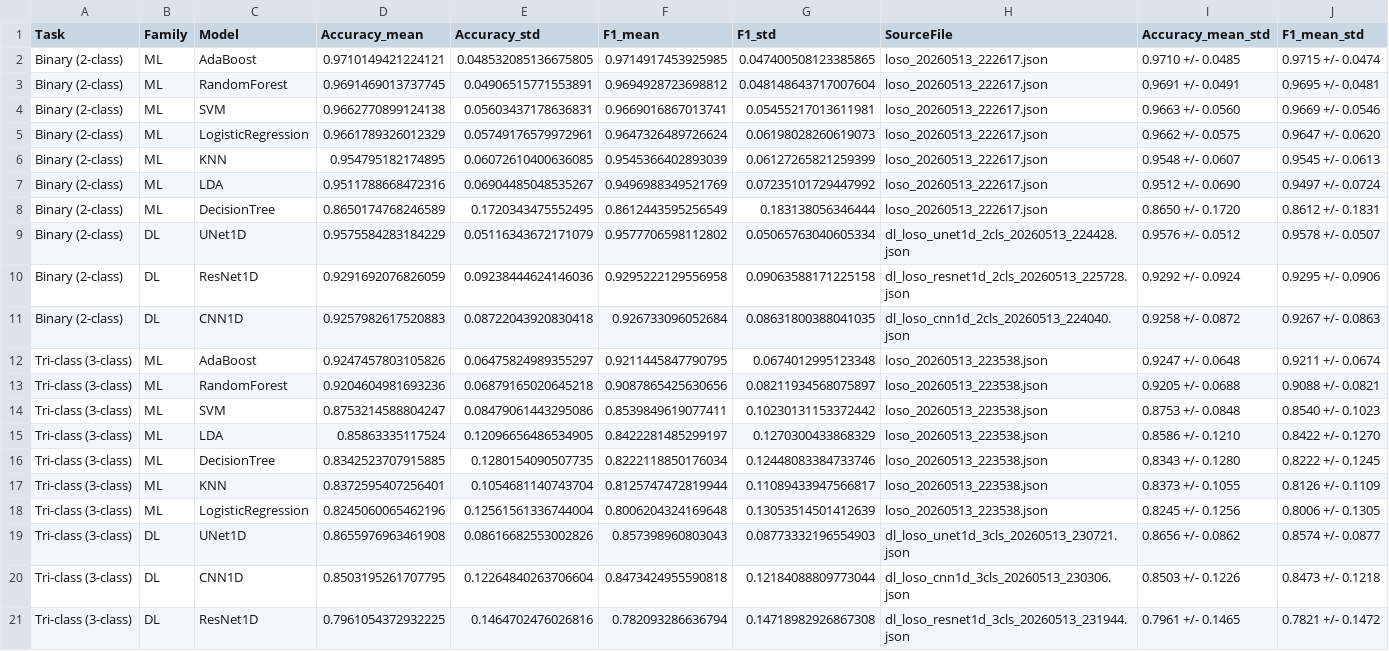
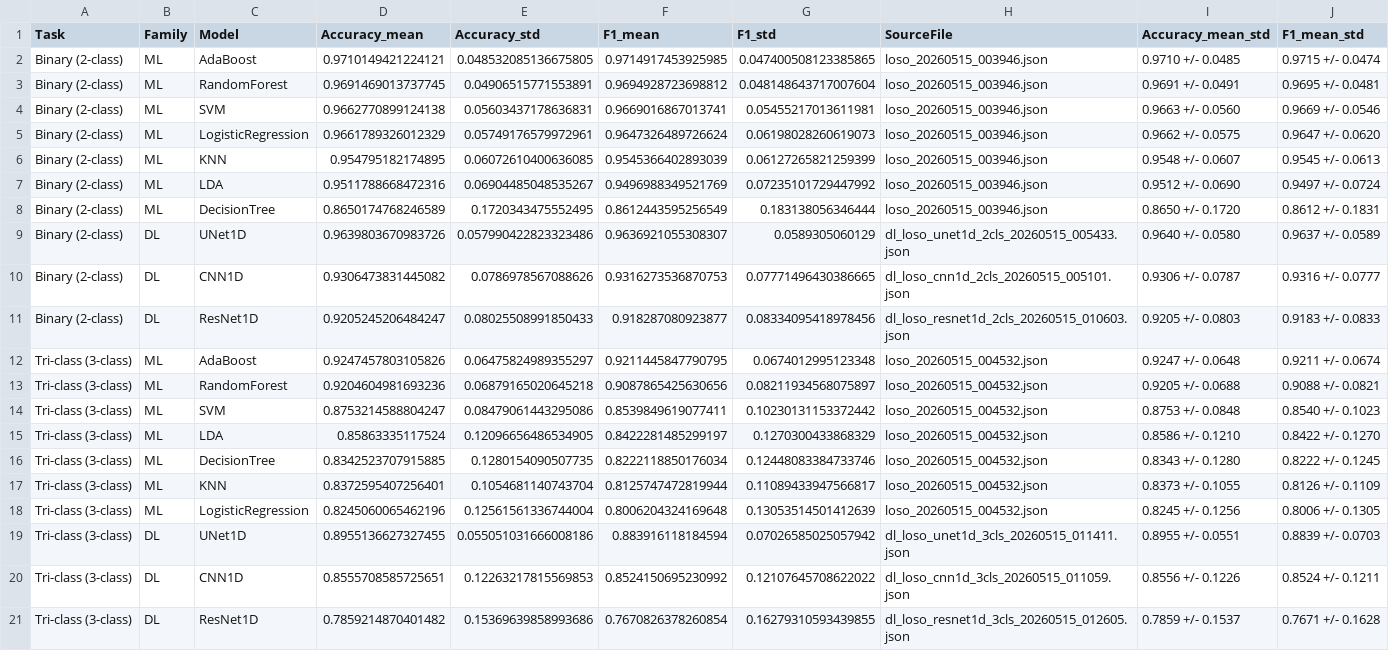
Before and after one commit to xanhhangreal/TotNghiep, a CSV file: results_summary/final_benchmark_summary.csv, drawn as a sheet; removed rows and columns are numbered as before the commit, all else as after; the diff names each change by its address in the sheet, - before the commit and + after, or states it on an @@ line.

```diff
--- a/results_summary/final_benchmark_summary.csv
+++ b/results_summary/final_benchmark_summary.csv
-H2:H8 (SourceFile): loso_20260513_222617.json
+H2:H8 (SourceFile): loso_20260515_003946.json
-D9 (Accuracy_mean): 0.9575584283184229
+D9 (Accuracy_mean): 0.9639803670983726
-E9 (Accuracy_std): 0.05116343672171079
+E9 (Accuracy_std): 0.057990422823323486
-F9 (F1_mean): 0.9577706598112802
+F9 (F1_mean): 0.9636921055308307
-G9 (F1_std): 0.05065763040605334
+G9 (F1_std): 0.0589305060129
-H9 (SourceFile): dl_loso_unet1d_2cls_20260513_224428.json
+H9 (SourceFile): dl_loso_unet1d_2cls_20260515_005433.json
-I9 (Accuracy_mean_std): 0.9576 +/- 0.0512
+I9 (Accuracy_mean_std): 0.9640 +/- 0.0580
-J9 (F1_mean_std): 0.9578 +/- 0.0507
+J9 (F1_mean_std): 0.9637 +/- 0.0589
-row 10: Binary (2-class) | DL | ResNet1D | 0.9291692076826059 | 0.09238444624146036 | 0.9295222129556958 | 0.09063588171225158 | dl_loso_resnet1d_2cls_20260513_225728.json | 0.9292 +/- 0.0924 | 0.9295 +/- 0.0906
-D10 (Accuracy_mean): 0.9257982617520883
+D10 (Accuracy_mean): 0.9306473831445082
-E10 (Accuracy_std): 0.08722043920830418
+E10 (Accuracy_std): 0.0786978567088626
-F10 (F1_mean): 0.926733096052684
+F10 (F1_mean): 0.9316273536870753
-G10 (F1_std): 0.08631800388041035
+G10 (F1_std): 0.07771496430386665
-H10 (SourceFile): dl_loso_cnn1d_2cls_20260513_224040.json
+H10 (SourceFile): dl_loso_cnn1d_2cls_20260515_005101.json
-I10 (Accuracy_mean_std): 0.9258 +/- 0.0872
+I10 (Accuracy_mean_std): 0.9306 +/- 0.0787
-J10 (F1_mean_std): 0.9267 +/- 0.0863
+J10 (F1_mean_std): 0.9316 +/- 0.0777
+row 11: Binary (2-class) | DL | ResNet1D | 0.9205245206484247 | 0.08025508991850433 | 0.918287080923877 | 0.08334095418978456 | dl_loso_resnet1d_2cls_20260515_010603.json | 0.9205 +/- 0.0803 | 0.9183 +/- 0.0833
-H12:H18 (SourceFile): loso_20260513_223538.json
+H12:H18 (SourceFile): loso_20260515_004532.json
-D19 (Accuracy_mean): 0.8655976963461908
+D19 (Accuracy_mean): 0.8955136627327455
-E19 (Accuracy_std): 0.08616682553002826
+E19 (Accuracy_std): 0.055051031666008186
-F19 (F1_mean): 0.857398960803043
+F19 (F1_mean): 0.883916118184594
-G19 (F1_std): 0.08773332196554903
+G19 (F1_std): 0.07026585025057942
-H19 (SourceFile): dl_loso_unet1d_3cls_20260513_230721.json
+H19 (SourceFile): dl_loso_unet1d_3cls_20260515_011411.json
-I19 (Accuracy_mean_std): 0.8656 +/- 0.0862
+I19 (Accuracy_mean_std): 0.8955 +/- 0.0551
-J19 (F1_mean_std): 0.8574 +/- 0.0877
+J19 (F1_mean_std): 0.8839 +/- 0.0703
-D20 (Accuracy_mean): 0.8503195261707795
+D20 (Accuracy_mean): 0.8555708585725651
-E20 (Accuracy_std): 0.12264840263706604
+E20 (Accuracy_std): 0.12263217815569853
-F20 (F1_mean): 0.8473424955590818
+F20 (F1_mean): 0.8524150695230992
-G20 (F1_std): 0.12184088809773044
+G20 (F1_std): 0.12107645708622022
-H20 (SourceFile): dl_loso_cnn1d_3cls_20260513_230306.json
+H20 (SourceFile): dl_loso_cnn1d_3cls_20260515_011059.json
-I20 (Accuracy_mean_std): 0.8503 +/- 0.1226
+I20 (Accuracy_mean_std): 0.8556 +/- 0.1226
-J20 (F1_mean_std): 0.8473 +/- 0.1218
+J20 (F1_mean_std): 0.8524 +/- 0.1211
-D21 (Accuracy_mean): 0.7961054372932225
+D21 (Accuracy_mean): 0.7859214870401482
-E21 (Accuracy_std): 0.1464702476026816
+E21 (Accuracy_std): 0.15369639858993686
-F21 (F1_mean): 0.782093286636794
+F21 (F1_mean): 0.7670826378260854
-G21 (F1_std): 0.14718982926867308
+G21 (F1_std): 0.16279310593439855
-H21 (SourceFile): dl_loso_resnet1d_3cls_20260513_231944.json
+H21 (SourceFile): dl_loso_resnet1d_3cls_20260515_012605.json
-I21 (Accuracy_mean_std): 0.7961 +/- 0.1465
+I21 (Accuracy_mean_std): 0.7859 +/- 0.1537
-J21 (F1_mean_std): 0.7821 +/- 0.1472
+J21 (F1_mean_std): 0.7671 +/- 0.1628
```
Also changed, not shown: results_summary/device_ablation_summary.csv, results_summary/dl_3class_loso_summary.csv, 16 other files.
